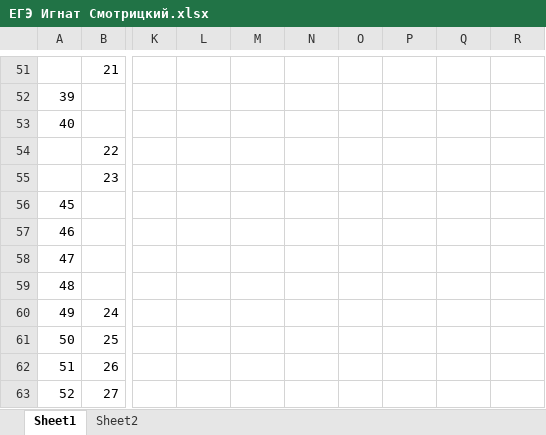
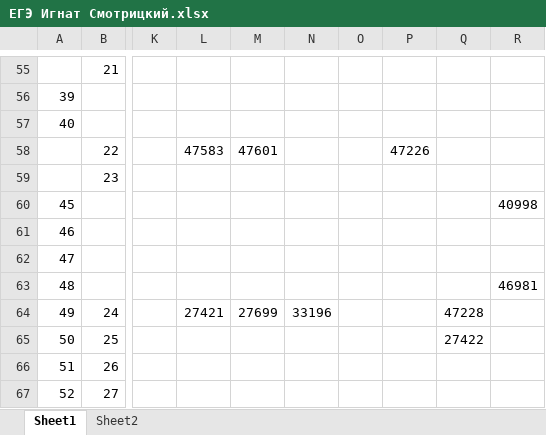
Before and after one commit to Ignat-Smotritskii/EGE, an Excel workbook: ЕГЭ Игнат Смотрицкий.xlsx, sheet Sheet1, drawn as a sheet; only a part is shown, gaps mark what is left out; values as stored, in another font and other column widths than the file's, no cell formats; addresses are those after the commit; the diff covers the shown part only; the diff names each change by its address in the sheet, - before the commit and + after, or states it on an @@ line.

```diff
--- a/ЕГЭ Игнат Смотрицкий.xlsx (sheet Sheet1)
+++ b/ЕГЭ Игнат Смотрицкий.xlsx (sheet Sheet1)
-L58: (empty)
+L58: 47583
-M58: (empty)
+M58: 47601
-P58: (empty)
+P58: 47226
-R60: (empty)
+R60: 40998
-R63: (empty)
+R63: 46981
-L64: (empty)
+L64: 27421
-M64: (empty)
+M64: 27699
-N64: (empty)
+N64: 33196
-Q64: (empty)
+Q64: 47228
-Q65: (empty)
+Q65: 27422
```
Also changed, not shown: 5 added rows, 1 removed row and 20 edited cells elsewhere in this sheet, cell formats, 4 other files.
